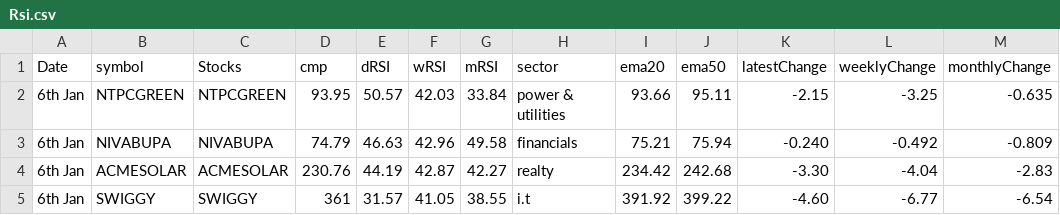
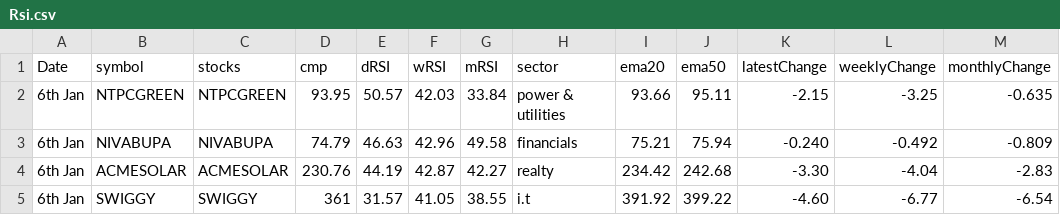
Before and after one commit to ghoshraja9860/nse-stocks-site, a CSV file: Rsi.csv, drawn as a sheet; only a part is shown.

Commit message:
Update Rsi.csv

```diff
--- a/Rsi.csv
+++ b/Rsi.csv
@@ -1,2 +1,2 @@
-Date,symbol,Stocks,cmp,dRSI,wRSI,mRSI,sector,ema20,ema50,latestChange,weeklyChange,monthlyChange
+Date,symbol,stocks,cmp,dRSI,wRSI,mRSI,sector,ema20,ema50,latestChange,weeklyChange,monthlyChange
 "6th Jan","NTPCGREEN","NTPCGREEN","93.95","50.57","42.03","33.84","power & utilities","93.66","95.11","-2.15","-3.25","-0.635"
```
